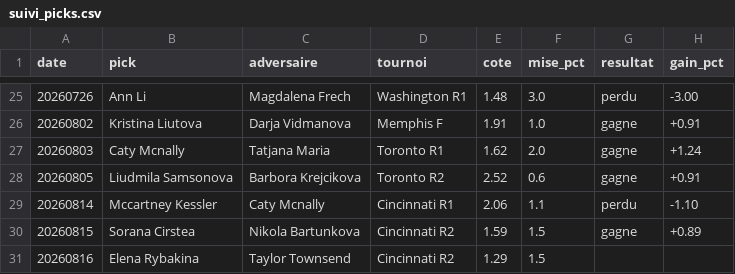
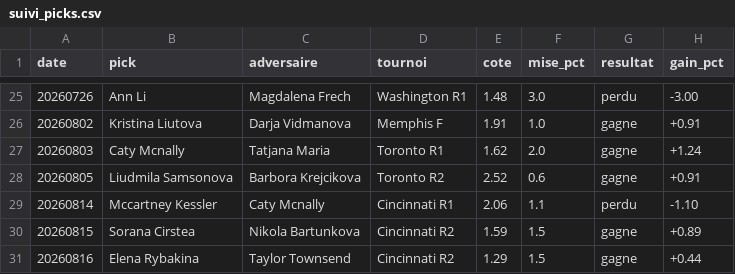
Before and after one commit to lilian93000/Pok-mon-, a CSV file: paris-sportifs/suivi_picks.csv, drawn as a sheet; only a part is shown, gaps mark what is left out.

```diff
--- a/paris-sportifs/suivi_picks.csv
+++ b/paris-sportifs/suivi_picks.csv
@@ -30,2 +30,2 @@ date,pick,adversaire,tournoi,cote,mise_pct,resultat,gain_pct
 20260815,Sorana Cirstea,Nikola Bartunkova,Cincinnati R2,1.59,1.5,gagne,+0.89
-20260816,Elena Rybakina,Taylor Townsend,Cincinnati R2,1.29,1.5,,
+20260816,Elena Rybakina,Taylor Townsend,Cincinnati R2,1.29,1.5,gagne,+0.44
```
Also changed, not shown: paris-sportifs/donnees/resultats_recents.csv.
